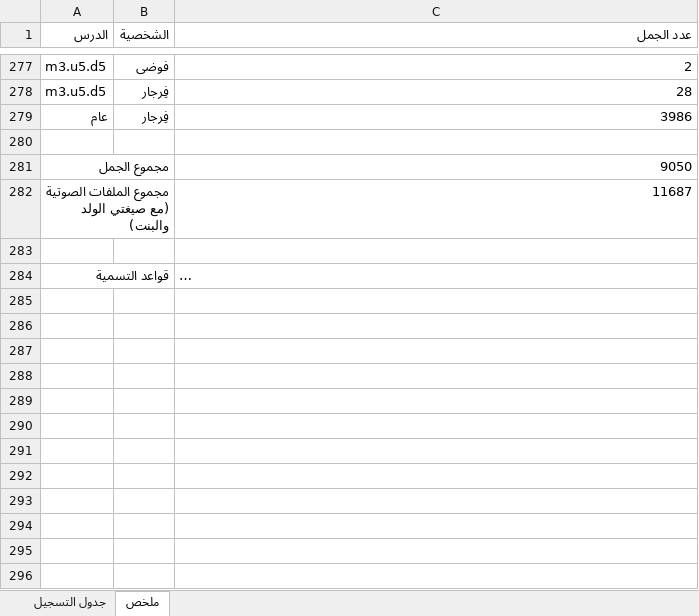
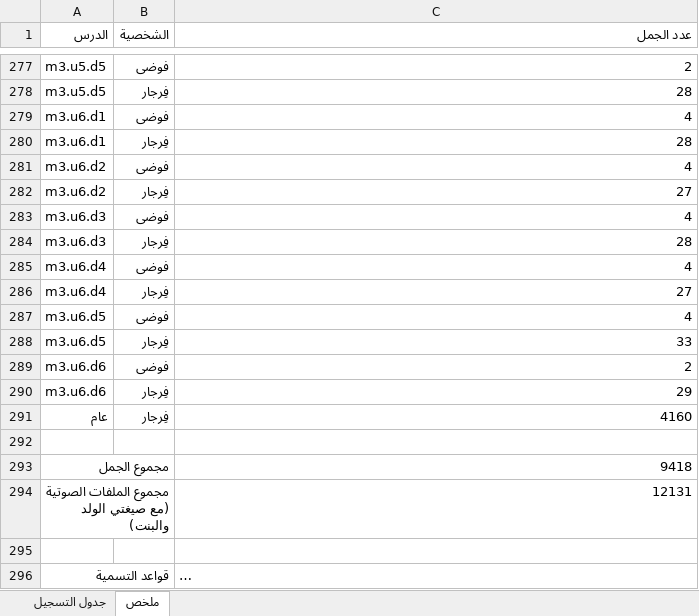
Before and after one commit to waha-math/waha-math, an Excel workbook: dist/script_m1.xlsx, sheet ملخص, drawn as a sheet; only a part is shown, gaps mark what is left out; long unchanged cells end in …; values as stored, in another font and other column widths than the file's, no borders; addresses are those after the commit; the diff names each change by its address in the sheet, - before the commit and + after, or states it on an @@ line.

```diff
--- a/dist/script_m1.xlsx (sheet ملخص)
+++ b/dist/script_m1.xlsx (sheet ملخص)
+row 279: m3.u6.d1 | فوضى | 4
+row 280: m3.u6.d1 | فِرجار | 28
+row 281: m3.u6.d2 | فوضى | 4
+row 282: m3.u6.d2 | فِرجار | 27
+row 283: m3.u6.d3 | فوضى | 4
+row 284: m3.u6.d3 | فِرجار | 28
+row 285: m3.u6.d4 | فوضى | 4
+row 286: m3.u6.d4 | فِرجار | 27
+row 287: m3.u6.d5 | فوضى | 4
+row 288: m3.u6.d5 | فِرجار | 33
+row 289: m3.u6.d6 | فوضى | 2
+row 290: m3.u6.d6 | فِرجار | 29
-C291 (عدد الجمل): 3986
+C291 (عدد الجمل): 4160
-C293 (عدد الجمل): 9050
+C293 (عدد الجمل): 9418
-C294 (عدد الجمل): 11687
+C294 (عدد الجمل): 12131
```
Also changed, not shown: sheet جدول التسجيل, 21 other files.
